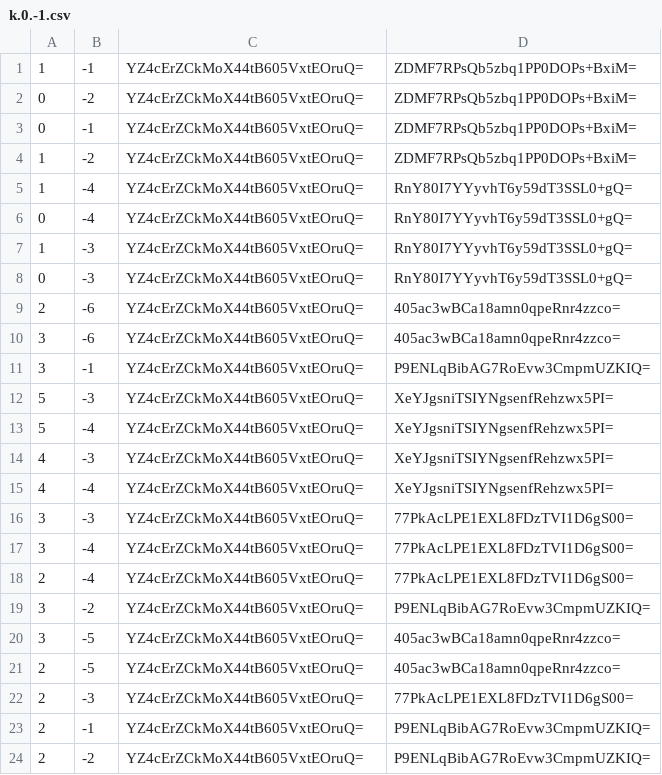
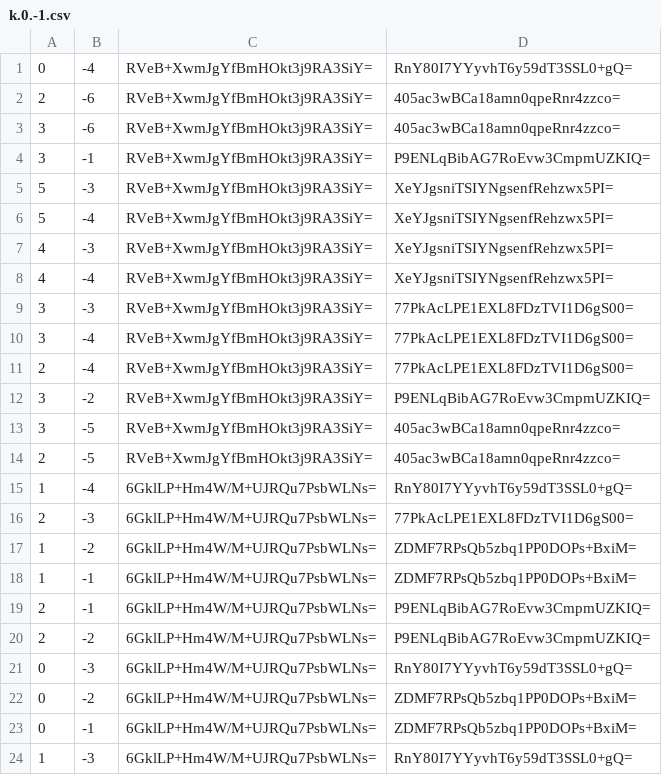
Before and after one commit to leoherzog/NightsWatchMinecraftMap, a CSV file: tiles/zoom.0/metadata/k.0.-1.csv, drawn as a sheet.

```diff
--- a/tiles/zoom.0/metadata/k.0.-1.csv
+++ b/tiles/zoom.0/metadata/k.0.-1.csv
@@ -1,24 +1,24 @@
-1,-1,YZ4cErZCkMoX44tB605VxtEOruQ=,ZDMF7RPsQb5zbq1PP0DOPs+BxiM=
-0,-2,YZ4cErZCkMoX44tB605VxtEOruQ=,ZDMF7RPsQb5zbq1PP0DOPs+BxiM=
-0,-1,YZ4cErZCkMoX44tB605VxtEOruQ=,ZDMF7RPsQb5zbq1PP0DOPs+BxiM=
-1,-2,YZ4cErZCkMoX44tB605VxtEOruQ=,ZDMF7RPsQb5zbq1PP0DOPs+BxiM=
-1,-4,YZ4cErZCkMoX44tB605VxtEOruQ=,RnY80I7YYyvhT6y59dT3SSL0+gQ=
-0,-4,YZ4cErZCkMoX44tB605VxtEOruQ=,RnY80I7YYyvhT6y59dT3SSL0+gQ=
-1,-3,YZ4cErZCkMoX44tB605VxtEOruQ=,RnY80I7YYyvhT6y59dT3SSL0+gQ=
-0,-3,YZ4cErZCkMoX44tB605VxtEOruQ=,RnY80I7YYyvhT6y59dT3SSL0+gQ=
-2,-6,YZ4cErZCkMoX44tB605VxtEOruQ=,405ac3wBCa18amn0qpeRnr4zzco=
-3,-6,YZ4cErZCkMoX44tB605VxtEOruQ=,405ac3wBCa18amn0qpeRnr4zzco=
-3,-1,YZ4cErZCkMoX44tB605VxtEOruQ=,P9ENLqBibAG7RoEvw3CmpmUZKIQ=
-5,-3,YZ4cErZCkMoX44tB605VxtEOruQ=,XeYJgsniTSIYNgsenfRehzwx5PI=
-5,-4,YZ4cErZCkMoX44tB605VxtEOruQ=,XeYJgsniTSIYNgsenfRehzwx5PI=
-4,-3,YZ4cErZCkMoX44tB605VxtEOruQ=,XeYJgsniTSIYNgsenfRehzwx5PI=
-4,-4,YZ4cErZCkMoX44tB605VxtEOruQ=,XeYJgsniTSIYNgsenfRehzwx5PI=
-3,-3,YZ4cErZCkMoX44tB605VxtEOruQ=,77PkAcLPE1EXL8FDzTVI1D6gS00=
-3,-4,YZ4cErZCkMoX44tB605VxtEOruQ=,77PkAcLPE1EXL8FDzTVI1D6gS00=
-2,-4,YZ4cErZCkMoX44tB605VxtEOruQ=,77PkAcLPE1EXL8FDzTVI1D6gS00=
-3,-2,YZ4cErZCkMoX44tB605VxtEOruQ=,P9ENLqBibAG7RoEvw3CmpmUZKIQ=
-3,-5,YZ4cErZCkMoX44tB605VxtEOruQ=,405ac3wBCa18amn0qpeRnr4zzco=
-2,-5,YZ4cErZCkMoX44tB605VxtEOruQ=,405ac3wBCa18amn0qpeRnr4zzco=
-2,-3,YZ4cErZCkMoX44tB605VxtEOruQ=,77PkAcLPE1EXL8FDzTVI1D6gS00=
-2,-1,YZ4cErZCkMoX44tB605VxtEOruQ=,P9ENLqBibAG7RoEvw3CmpmUZKIQ=
-2,-2,YZ4cErZCkMoX44tB605VxtEOruQ=,P9ENLqBibAG7RoEvw3CmpmUZKIQ=
+0,-4,RVeB+XwmJgYfBmHOkt3j9RA3SiY=,RnY80I7YYyvhT6y59dT3SSL0+gQ=
+2,-6,RVeB+XwmJgYfBmHOkt3j9RA3SiY=,405ac3wBCa18amn0qpeRnr4zzco=
+3,-6,RVeB+XwmJgYfBmHOkt3j9RA3SiY=,405ac3wBCa18amn0qpeRnr4zzco=
+3,-1,RVeB+XwmJgYfBmHOkt3j9RA3SiY=,P9ENLqBibAG7RoEvw3CmpmUZKIQ=
+5,-3,RVeB+XwmJgYfBmHOkt3j9RA3SiY=,XeYJgsniTSIYNgsenfRehzwx5PI=
+5,-4,RVeB+XwmJgYfBmHOkt3j9RA3SiY=,XeYJgsniTSIYNgsenfRehzwx5PI=
+4,-3,RVeB+XwmJgYfBmHOkt3j9RA3SiY=,XeYJgsniTSIYNgsenfRehzwx5PI=
+4,-4,RVeB+XwmJgYfBmHOkt3j9RA3SiY=,XeYJgsniTSIYNgsenfRehzwx5PI=
+3,-3,RVeB+XwmJgYfBmHOkt3j9RA3SiY=,77PkAcLPE1EXL8FDzTVI1D6gS00=
+3,-4,RVeB+XwmJgYfBmHOkt3j9RA3SiY=,77PkAcLPE1EXL8FDzTVI1D6gS00=
+2,-4,RVeB+XwmJgYfBmHOkt3j9RA3SiY=,77PkAcLPE1EXL8FDzTVI1D6gS00=
+3,-2,RVeB+XwmJgYfBmHOkt3j9RA3SiY=,P9ENLqBibAG7RoEvw3CmpmUZKIQ=
+3,-5,RVeB+XwmJgYfBmHOkt3j9RA3SiY=,405ac3wBCa18amn0qpeRnr4zzco=
+2,-5,RVeB+XwmJgYfBmHOkt3j9RA3SiY=,405ac3wBCa18amn0qpeRnr4zzco=
+1,-4,6GklLP+Hm4W/M+UJRQu7PsbWLNs=,RnY80I7YYyvhT6y59dT3SSL0+gQ=
+2,-3,6GklLP+Hm4W/M+UJRQu7PsbWLNs=,77PkAcLPE1EXL8FDzTVI1D6gS00=
+1,-2,6GklLP+Hm4W/M+UJRQu7PsbWLNs=,ZDMF7RPsQb5zbq1PP0DOPs+BxiM=
+1,-1,6GklLP+Hm4W/M+UJRQu7PsbWLNs=,ZDMF7RPsQb5zbq1PP0DOPs+BxiM=
+2,-1,6GklLP+Hm4W/M+UJRQu7PsbWLNs=,P9ENLqBibAG7RoEvw3CmpmUZKIQ=
+2,-2,6GklLP+Hm4W/M+UJRQu7PsbWLNs=,P9ENLqBibAG7RoEvw3CmpmUZKIQ=
+0,-3,6GklLP+Hm4W/M+UJRQu7PsbWLNs=,RnY80I7YYyvhT6y59dT3SSL0+gQ=
+0,-2,6GklLP+Hm4W/M+UJRQu7PsbWLNs=,ZDMF7RPsQb5zbq1PP0DOPs+BxiM=
+0,-1,6GklLP+Hm4W/M+UJRQu7PsbWLNs=,ZDMF7RPsQb5zbq1PP0DOPs+BxiM=
+1,-3,6GklLP+Hm4W/M+UJRQu7PsbWLNs=,RnY80I7YYyvhT6y59dT3SSL0+gQ=
```
Also changed, not shown: tiles/zoom.-1/metadata/k.-1.-1.csv, tiles/zoom.-1/metadata/k.0.-1.csv, 30 other files.
